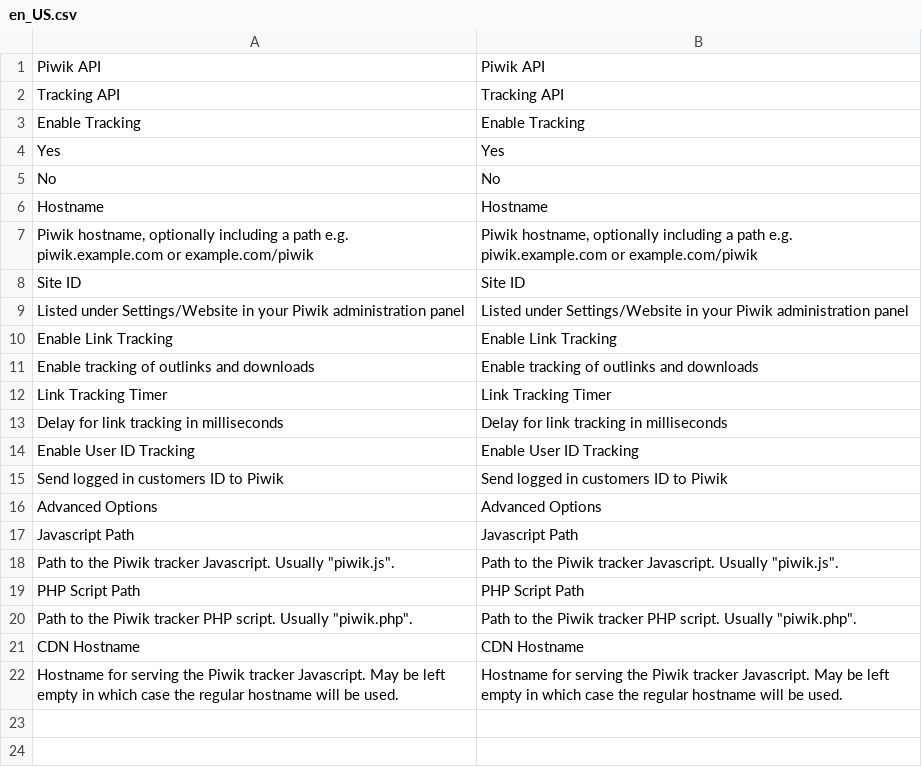
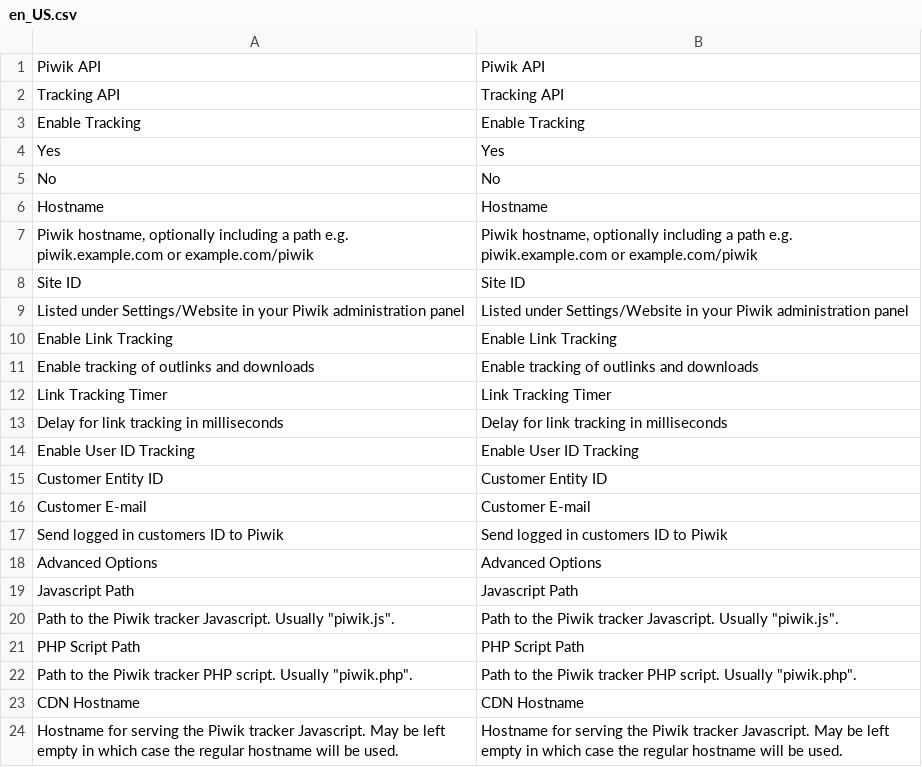
Before and after one commit to fnogatz/magento2-matomo, a CSV file: i18n/en_US.csv, drawn as a sheet.

```diff
--- a/i18n/en_US.csv
+++ b/i18n/en_US.csv
@@ -14,2 +14,4 @@
 "Enable User ID Tracking","Enable User ID Tracking"
+"Customer Entity ID","Customer Entity ID"
+"Customer E-mail","Customer E-mail"
 "Send logged in customers ID to Piwik","Send logged in customers ID to Piwik"
```
Also changed, not shown: i18n/sv_SE.csv, 10 other files.
